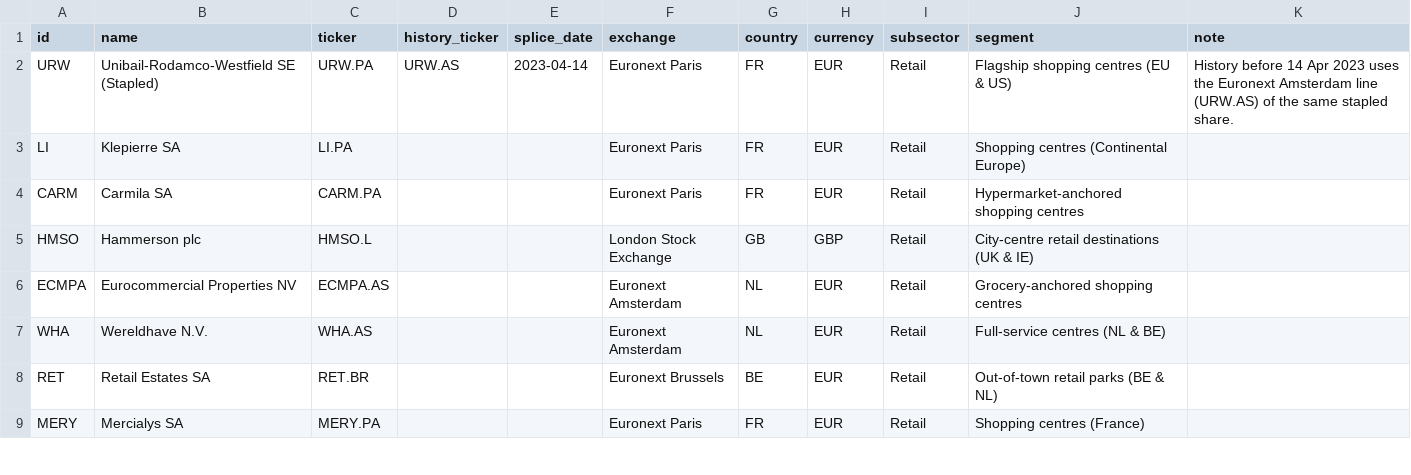
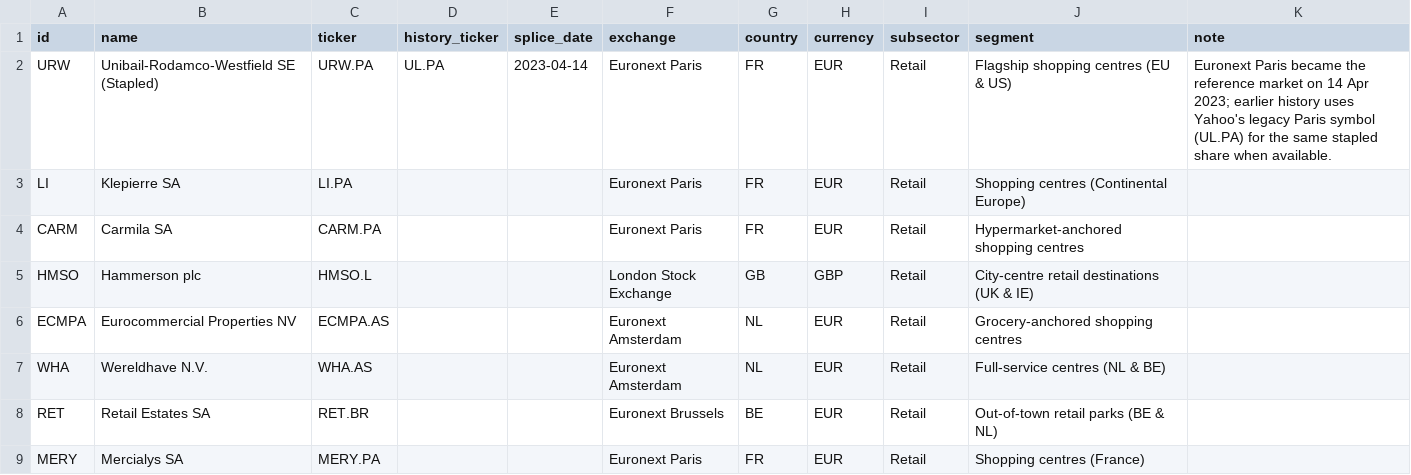
Before and after one commit to guyjansen/VLK_Factor_dashboard, a CSV file: config/universe.csv, drawn as a sheet; only a part is shown.

```diff
--- a/config/universe.csv
+++ b/config/universe.csv
@@ -1,3 +1,3 @@
 id,name,ticker,history_ticker,splice_date,exchange,country,currency,subsector,segment,note
-URW,Unibail-Rodamco-Westfield SE (Stapled),URW.PA,URW.AS,2023-04-14,Euronext Paris,FR,EUR,Retail,Flagship shopping centres (EU & US),History before 14 Apr 2023 uses the Euronext Amsterdam line (URW.AS) of the same stapled share.
+URW,Unibail-Rodamco-Westfield SE (Stapled),URW.PA,UL.PA,2023-04-14,Euronext Paris,FR,EUR,Retail,Flagship shopping centres (EU & US),Euronext Paris became the reference market on 14 Apr 2023; earlier history uses Yahoo's legacy Paris symbol (UL.PA) for the same stapled share when available.
 LI,Klepierre SA,LI.PA,,,Euronext Paris,FR,EUR,Retail,Shopping centres (Continental Europe),
```
Also changed, not shown: 19 other files.
